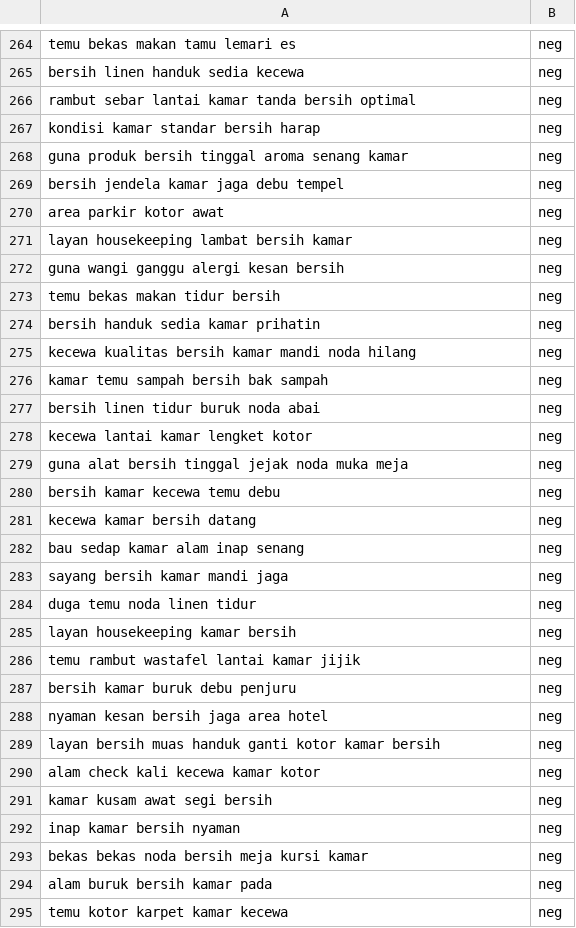
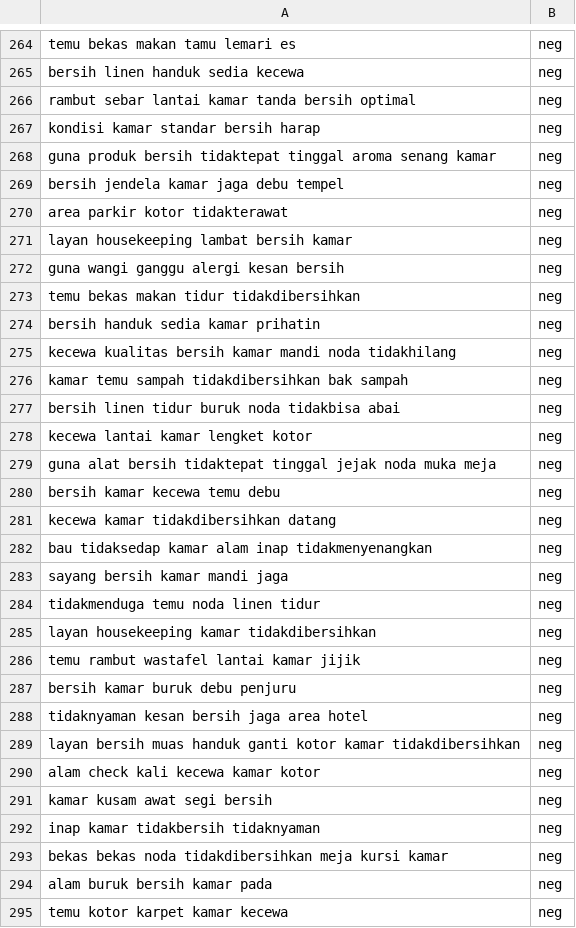
Before and after one commit to trisnawahyudiii/pmddt-kelompok-2, a CSV file: models/datasets/cleaned_datasets/cleaned-kebersihan-data.csv, drawn as a sheet; only a part is shown, gaps mark what is left out; the diff covers the shown part only.

```diff
--- a/models/datasets/cleaned_datasets/cleaned-kebersihan-data.csv
+++ b/models/datasets/cleaned_datasets/cleaned-kebersihan-data.csv
@@ -267,28 +267,28 @@ rambut sebar lantai kamar tanda bersih optimal,neg
 kondisi kamar standar bersih harap,neg
-guna produk bersih tinggal aroma senang kamar,neg
+guna produk bersih tidaktepat tinggal aroma senang kamar,neg
 bersih jendela kamar jaga debu tempel,neg
-area parkir kotor awat,neg
+area parkir kotor tidakterawat,neg
 layan housekeeping lambat bersih kamar,neg
 guna wangi ganggu alergi kesan bersih,neg
-temu bekas makan tidur bersih,neg
+temu bekas makan tidur tidakdibersihkan,neg
 bersih handuk sedia kamar prihatin,neg
-kecewa kualitas bersih kamar mandi noda hilang,neg
-kamar temu sampah bersih bak sampah,neg
-bersih linen tidur buruk noda abai,neg
+kecewa kualitas bersih kamar mandi noda tidakhilang,neg
+kamar temu sampah tidakdibersihkan bak sampah,neg
+bersih linen tidur buruk noda tidakbisa abai,neg
 kecewa lantai kamar lengket kotor,neg
-guna alat bersih tinggal jejak noda muka meja,neg
+guna alat bersih tidaktepat tinggal jejak noda muka meja,neg
 bersih kamar kecewa temu debu,neg
-kecewa kamar bersih datang,neg
-bau sedap kamar alam inap senang,neg
+kecewa kamar tidakdibersihkan datang,neg
+bau tidaksedap kamar alam inap tidakmenyenangkan,neg
 sayang bersih kamar mandi jaga,neg
-duga temu noda linen tidur,neg
-layan housekeeping kamar bersih,neg
+tidakmenduga temu noda linen tidur,neg
+layan housekeeping kamar tidakdibersihkan,neg
 temu rambut wastafel lantai kamar jijik,neg
 bersih kamar buruk debu penjuru,neg
-nyaman kesan bersih jaga area hotel,neg
-layan bersih muas handuk ganti kotor kamar bersih,neg
+tidaknyaman kesan bersih jaga area hotel,neg
+layan bersih muas handuk ganti kotor kamar tidakdibersihkan,neg
 alam check kali kecewa kamar kotor,neg
 kamar kusam awat segi bersih,neg
-inap kamar bersih nyaman,neg
-bekas bekas noda bersih meja kursi kamar,neg
+inap kamar tidakbersih tidaknyaman,neg
+bekas bekas noda tidakdibersihkan meja kursi kamar,neg
 alam buruk bersih kamar pada,neg
```
Also changed, not shown: 67 edited cells elsewhere in this file, models/datasets/cleaned_datasets/clean_clustering_dataset.csv, models/datasets/cleaned_datasets/cleaned-linen-data.csv, 31 other files.
